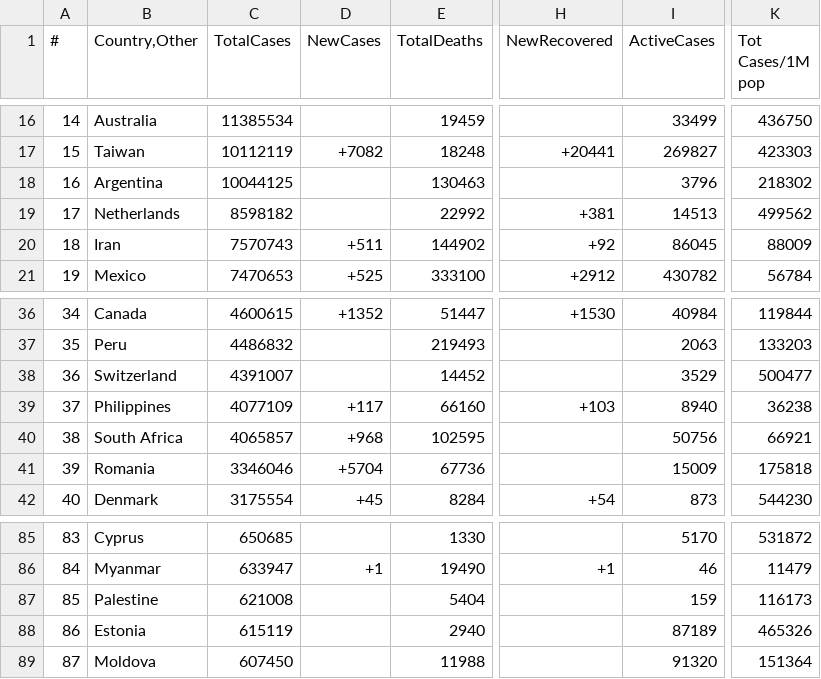
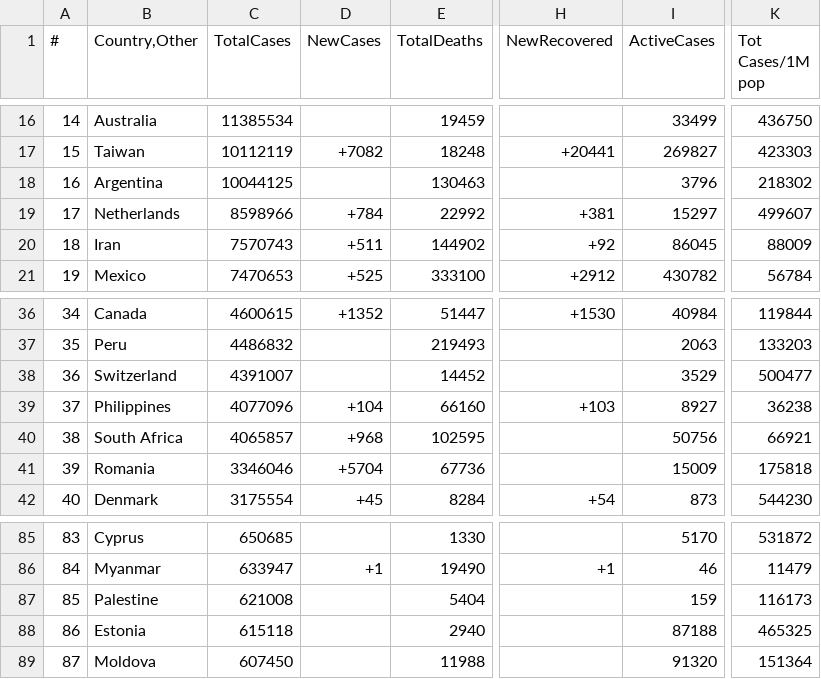
Before and after one commit to vntan/Covid-19-Analysis, a CSV file: raw_data/06-03-2023_raw.csv, drawn as a sheet; only a part is shown, gaps mark what is left out; the diff covers the shown part only; the diff names each change by its address in the sheet, - before the commit and + after, or states it on an @@ line.

```diff
--- a/raw_data/06-03-2023_raw.csv
+++ b/raw_data/06-03-2023_raw.csv
-C19 (TotalCases): 8598182
+C19 (TotalCases): 8598966
-D19 (NewCases): (empty)
+D19 (NewCases): +784
-I19 (ActiveCases): 14513
+I19 (ActiveCases): 15297
-K19 (Tot Cases/1M pop): 499562
+K19 (Tot Cases/1M pop): 499607
-C39 (TotalCases): 4077109
+C39 (TotalCases): 4077096
-D39 (NewCases): +117
+D39 (NewCases): +104
-I39 (ActiveCases): 8940
+I39 (ActiveCases): 8927
-C88 (TotalCases): 615119
+C88 (TotalCases): 615118
-I88 (ActiveCases): 87189
+I88 (ActiveCases): 87188
-K88 (Tot Cases/1M pop): 465326
+K88 (Tot Cases/1M pop): 465325
```
Also changed, not shown: 2 added rows, 2 removed rows and 63 edited cells elsewhere in this file, data/07-03-2023.csv, 3 other files.
